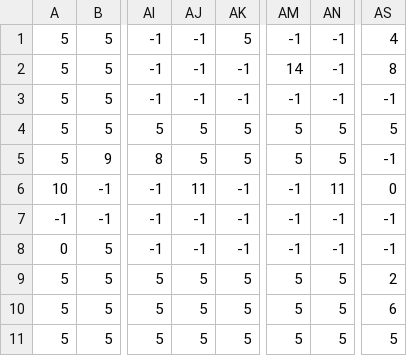
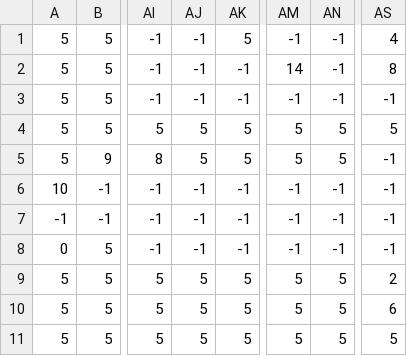
Before and after one commit to Michael-merlot/Pygame_4_Steve_jOBS_bvt2207, a CSV file: levels/3/level_3_terrain.csv, drawn as a sheet; only a part is shown, gaps mark what is left out; the diff names each change by its address in the sheet, - before the commit and + after, or states it on an @@ line.

```diff
--- a/levels/3/level_3_terrain.csv
+++ b/levels/3/level_3_terrain.csv
-AJ6: 11
+AJ6: -1
-AN6: 11
+AN6: -1
-AS6: 0
+AS6: -1
```
Also changed, not shown: levels/2/level_2_terrain.csv, 3 other files.
